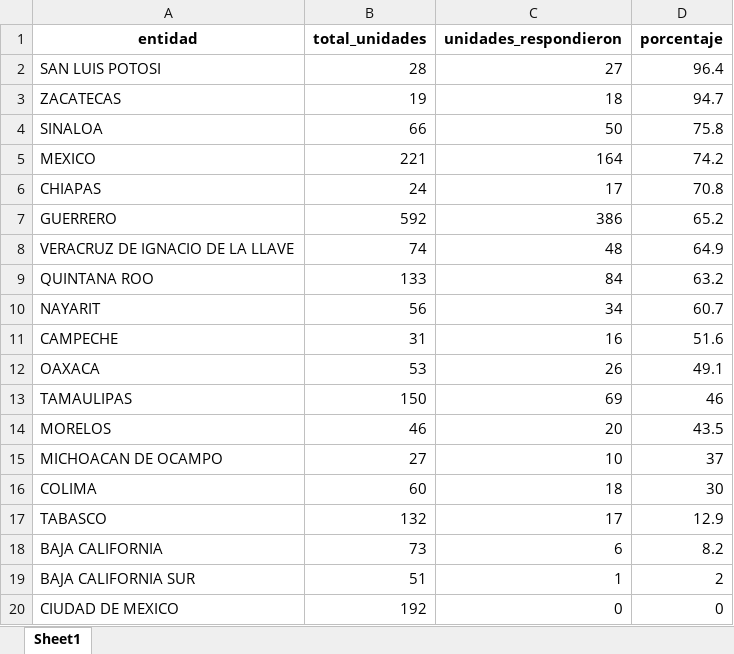
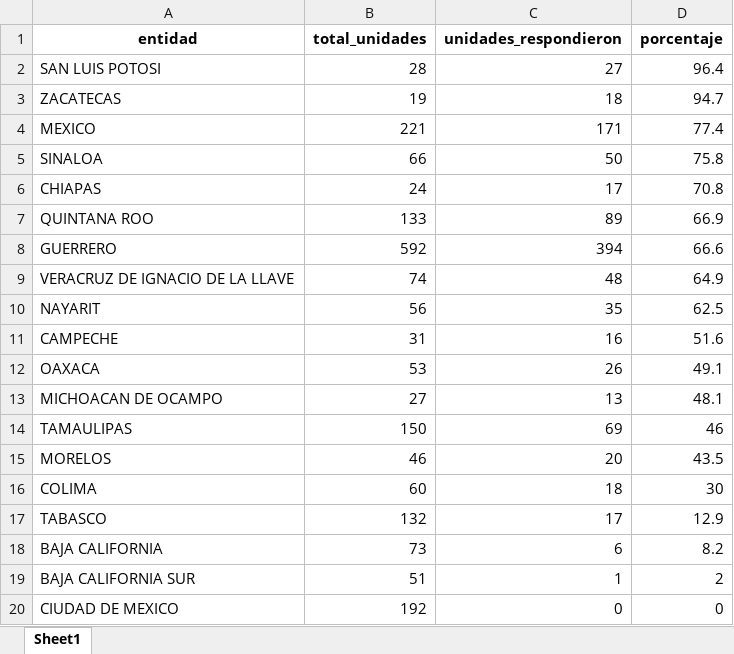
Before and after one commit to servicios-imss-b/informe--de-ang, an Excel workbook: tabla_avance.xlsx, sheet Sheet1, drawn as a sheet; only a part is shown; values as stored, in another font and other column widths than the file's, no borders; removed rows and columns are numbered as before the commit, all else as after; the diff names each change by its address in the sheet, - before the commit and + after, or states it on an @@ line.

```diff
--- a/tabla_avance.xlsx (sheet Sheet1)
+++ b/tabla_avance.xlsx (sheet Sheet1)
+row 4: MEXICO | 221 | 171 | 77.4
-row 5: MEXICO | 221 | 164 | 74.2
+row 7: QUINTANA ROO | 133 | 89 | 66.9
-C8 (unidades_respondieron): 386
+C8 (unidades_respondieron): 394
-D8 (porcentaje): 65.2
+D8 (porcentaje): 66.6
-row 9: QUINTANA ROO | 133 | 84 | 63.2
-C10 (unidades_respondieron): 34
+C10 (unidades_respondieron): 35
-D10 (porcentaje): 60.7
+D10 (porcentaje): 62.5
+row 13: MICHOACAN DE OCAMPO | 27 | 13 | 48.1
-row 15: MICHOACAN DE OCAMPO | 27 | 10 | 37
```
Also changed, not shown: tabla_entidades.xlsx, tabla_unidades.xlsx, 6 other files.
